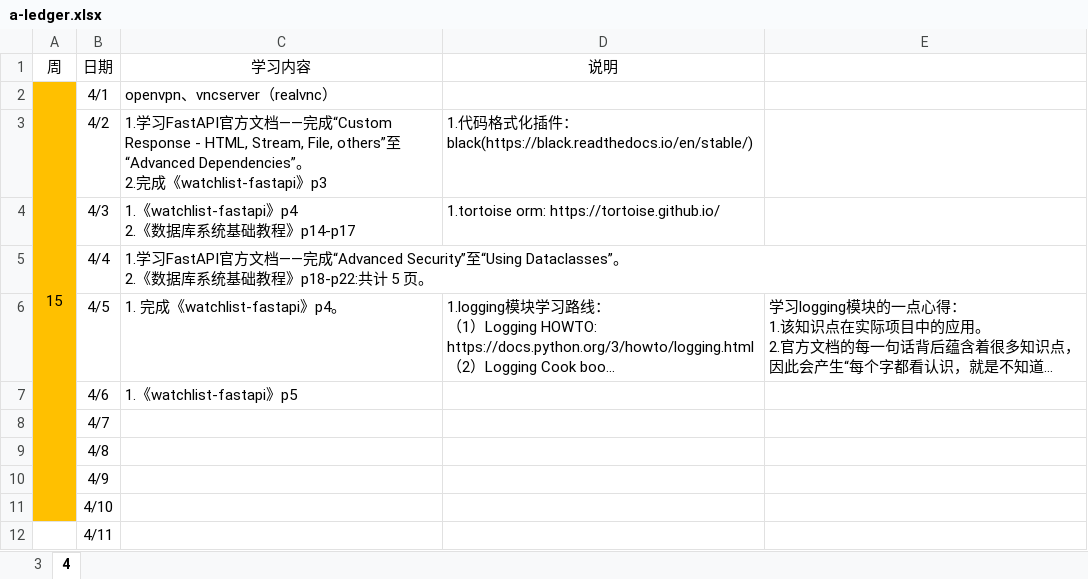
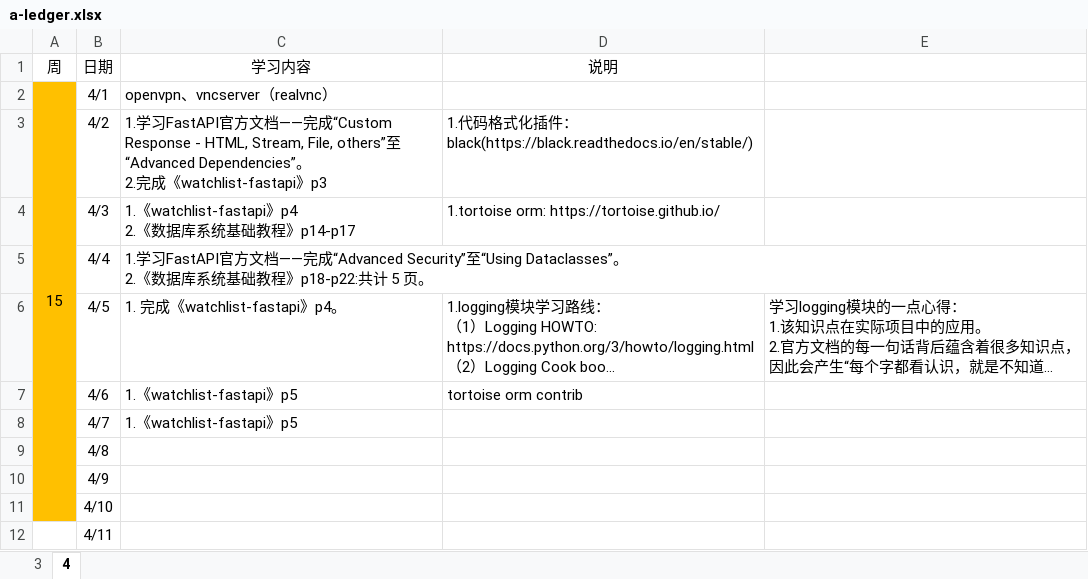
Before and after one commit to Huake-EZhou/learnings, an Excel workbook: a-ledger.xlsx, sheet 4, drawn as a sheet; only a part is shown; long unchanged cells end in …; values as stored, in another font and other column widths than the file's, no borders; the diff names each change by its address in the sheet, - before the commit and + after, or states it on an @@ line.

Commit message:
update

```diff
--- a/a-ledger.xlsx (sheet 4)
+++ b/a-ledger.xlsx (sheet 4)
-D7 (说明): (empty)
+D7 (说明): tortoise orm contrib
-C8 (学习内容): (empty)
+C8 (学习内容): 1.《watchlist-fastapi》p5
```
